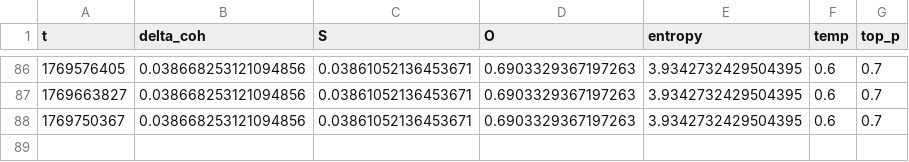
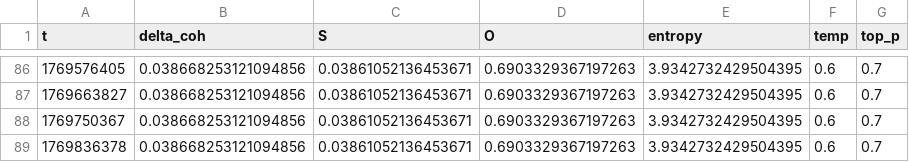
Before and after one commit to DeepKang-Labs/Sigma-Lab-Framework, a CSV file: reports/sigma_dynamics.csv, drawn as a sheet; only a part is shown, gaps mark what is left out.

```diff
--- a/reports/sigma_dynamics.csv
+++ b/reports/sigma_dynamics.csv
@@ -88 +88,2 @@ t,delta_coh,S,O,entropy,temp,top_p
 1769750367,0.038668253121094856,0.03861052136453671,0.6903329367197263,3.9342732429504395,0.6,0.7
+1769836378,0.038668253121094856,0.03861052136453671,0.6903329367197263,3.9342732429504395,0.6,0.7
```
Also changed, not shown: 1 other file.
